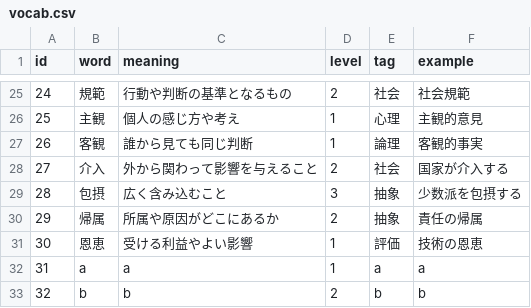
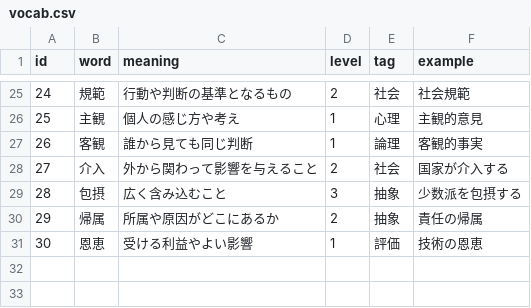
Before and after one commit to Yoshihito-Demizu/vocab-app, a CSV file: docs/vocab.csv, drawn as a sheet; only a part is shown, gaps mark what is left out.

Commit message:
Update vocab.csv

```diff
--- a/docs/vocab.csv
+++ b/docs/vocab.csv
@@ -31,3 +31 @@
 30,恩恵,受ける利益やよい影響,1,評価,技術の恩恵
-31,a,a,1,a,a
-32,b,b,2,b,b
```
